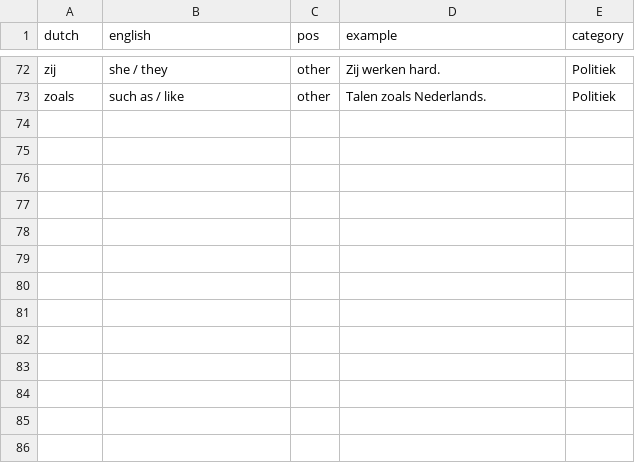
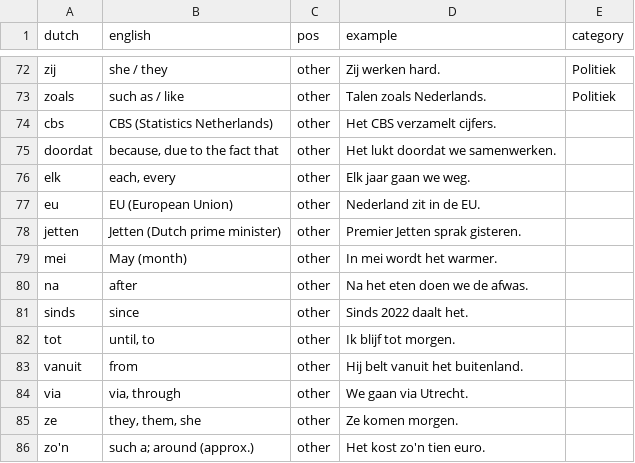
Before and after one commit to burwei/dutch-learning, a CSV file: vocab/other/other.csv, drawn as a sheet; only a part is shown, gaps mark what is left out; the diff names each change by its address in the sheet, - before the commit and + after, or states it on an @@ line.

```diff
--- a/vocab/other/other.csv
+++ b/vocab/other/other.csv
+row 74: cbs | CBS (Statistics Netherlands) | other | Het CBS verzamelt cijfers.
+row 75: doordat | because, due to the fact that | other | Het lukt doordat we samenwerken.
+row 76: elk | each, every | other | Elk jaar gaan we weg.
+row 77: eu | EU (European Union) | other | Nederland zit in de EU.
+row 78: jetten | Jetten (Dutch prime minister) | other | Premier Jetten sprak gisteren.
+row 79: mei | May (month) | other | In mei wordt het warmer.
+row 80: na | after | other | Na het eten doen we de afwas.
+row 81: sinds | since | other | Sinds 2022 daalt het.
+row 82: tot | until, to | other | Ik blijf tot morgen.
+row 83: vanuit | from | other | Hij belt vanuit het buitenland.
+row 84: via | via, through | other | We gaan via Utrecht.
+row 85: ze | they, them, she | other | Ze komen morgen.
+row 86: zo'n | such a; around (approx.) | other | Het kost zo'n tien euro.
```
Also changed, not shown: vocab/adj/news.csv, vocab/noun/news.csv, 3 other files.
